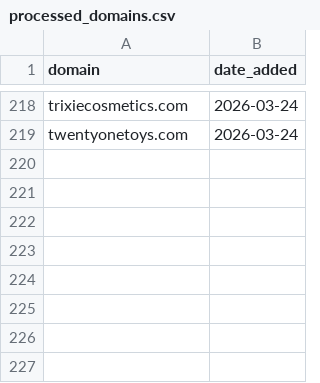
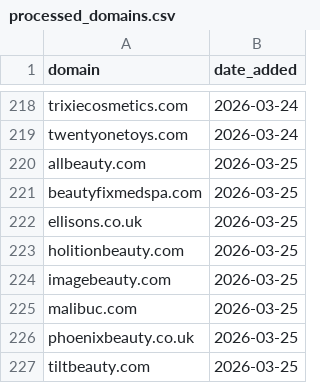
Before and after one commit to david-anata/Lead-scraper, a CSV file: state/processed_domains.csv, drawn as a sheet; only a part is shown, gaps mark what is left out; the diff names each change by its address in the sheet, - before the commit and + after, or states it on an @@ line.

Commit message:
Update processed domains for 2026-03-25

```diff
--- a/state/processed_domains.csv
+++ b/state/processed_domains.csv
+row 220: allbeauty.com | 2026-03-25
+row 221: beautyfixmedspa.com | 2026-03-25
+row 222: ellisons.co.uk | 2026-03-25
+row 223: holitionbeauty.com | 2026-03-25
+row 224: imagebeauty.com | 2026-03-25
+row 225: malibuc.com | 2026-03-25
+row 226: phoenixbeauty.co.uk | 2026-03-25
+row 227: tiltbeauty.com | 2026-03-25
```
